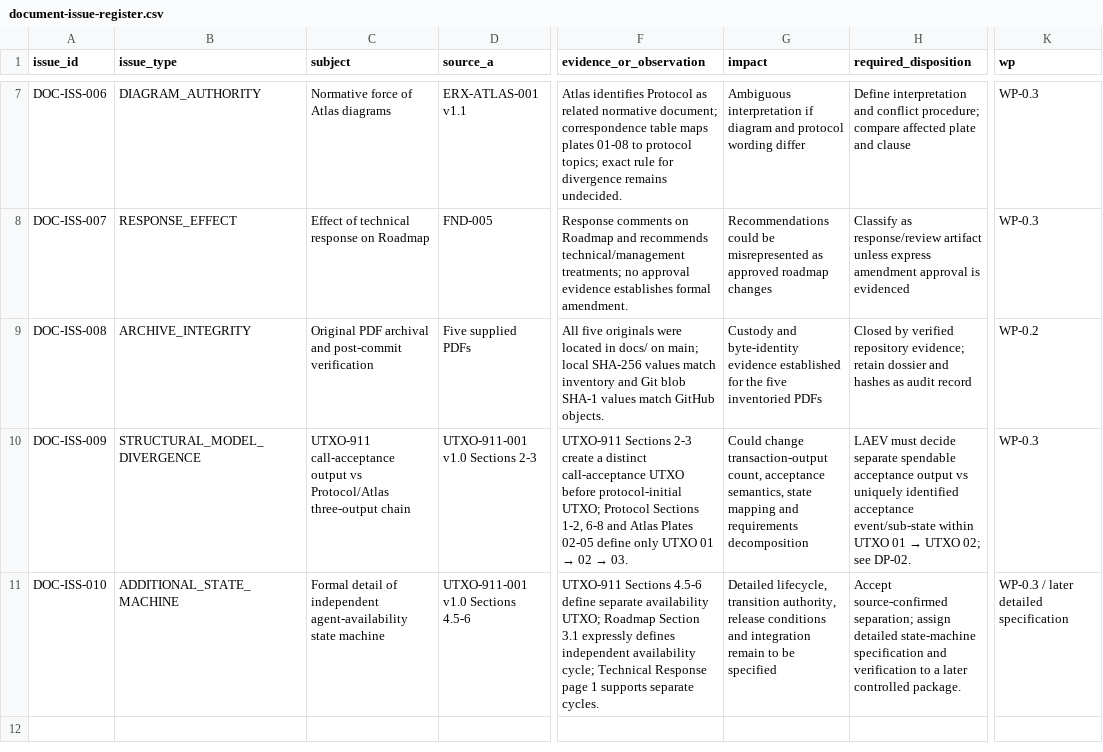
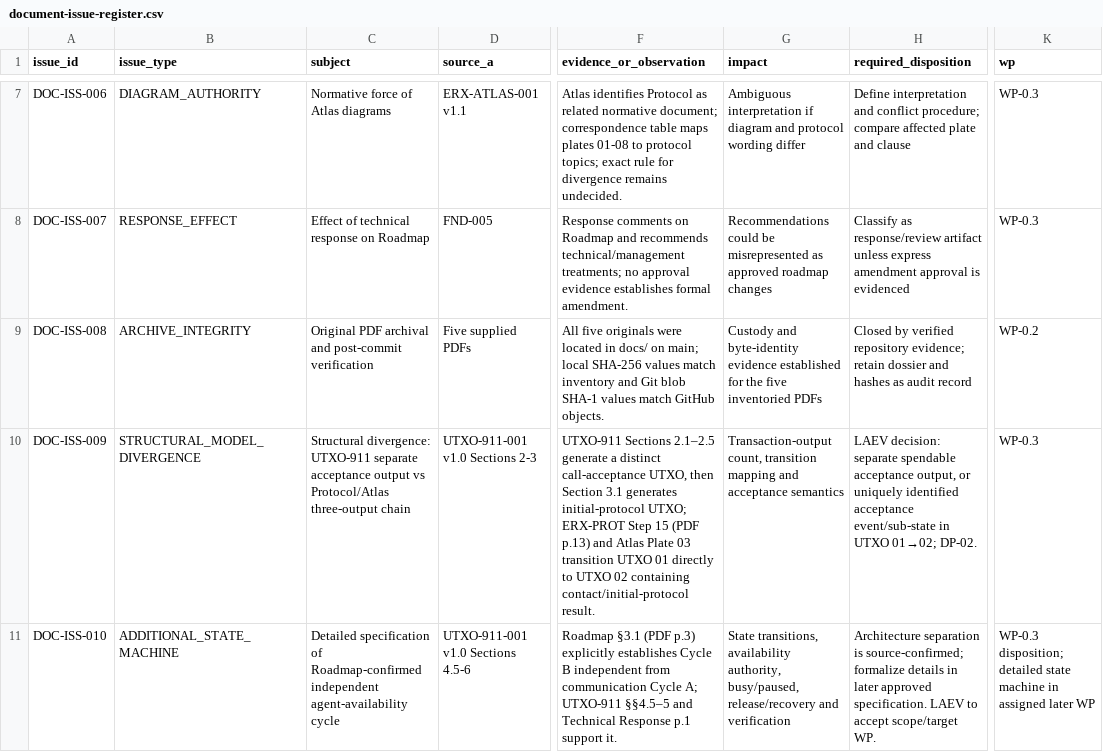
Before and after one commit to byLAEV/ERX-911-System-byLAEV, a CSV file: registers/document-issue-register.csv, drawn as a sheet; only a part is shown, gaps mark what is left out; the diff names each change by its address in the sheet, - before the commit and + after, or states it on an @@ line.

Commit message:
Update issue register issue names and evidence status using direct PDF verification

```diff
--- a/registers/document-issue-register.csv
+++ b/registers/document-issue-register.csv
-C10 (subject): UTXO-911 call-acceptance output vs…
+C10 (subject): Structural divergence: UTXO-911 separate acceptance output vs…
@@ F10 (evidence_or_observation): UTXO-911 Sections 2-3 create a distinct call-acceptance UTXO before protocol-initial UTXO; Protocol Sections 1-2, 6-8 and Atlas Plates 02-05 define only UTXO 01 → 02 → 03. → UTXO-911 Sections 2.1–2.5 generate a distinct call-acceptance UTXO, then Section 3.1 generates initial-protocol UTXO; ERX-PROT Step 15 (PDF p.13) and Atlas Plate 03 transition UTXO 01 directly to UTXO 02 containing contact/initial-protocol result. @@
-G10 (impact): Could change transaction-output count, acceptance semantics, state mapping and requirements decomposition
+G10 (impact): Transaction-output count, transition mapping and acceptance semantics
@@ H10 (required_disposition): LAEV must decide separate spendable acceptance output vs uniquely identified acceptance event/sub-state within UTXO 01 → UTXO 02; see DP-02. → LAEV decision: separate spendable acceptance output, or uniquely identified acceptance event/sub-state in UTXO 01→02; DP-02. @@
-C11 (subject): Formal detail of independent agent-availability state machine
+C11 (subject): Detailed specification of Roadmap-confirmed independent agent-availability cycle
-F11 (evidence_or_observation): UTXO-911 Sections 4.5-6 define separate availability UTXO; Roadmap Section 3.1 expressly defines independent availability cycle; Technical Response page 1 supports separate cycles.
+F11 (evidence_or_observation): Roadmap §3.1 (PDF p.3) explicitly establishes Cycle B independent from communication Cycle A; UTXO-911 §§4.5–5 and Technical Response p.1 support it.
-G11 (impact): Detailed lifecycle, transition authority, release conditions and integration remain to be specified
+G11 (impact): State transitions, availability authority, busy/paused, release/recovery and verification
-H11 (required_disposition): Accept source-confirmed separation; assign detailed state-machine specification and verification to a later controlled package.
+H11 (required_disposition): Architecture separation is source-confirmed; formalize details in later approved specification. LAEV to accept scope/target WP.
-K11 (wp): WP-0.3 / later detailed specification
+K11 (wp): WP-0.3 disposition; detailed state machine in assigned later WP
```
